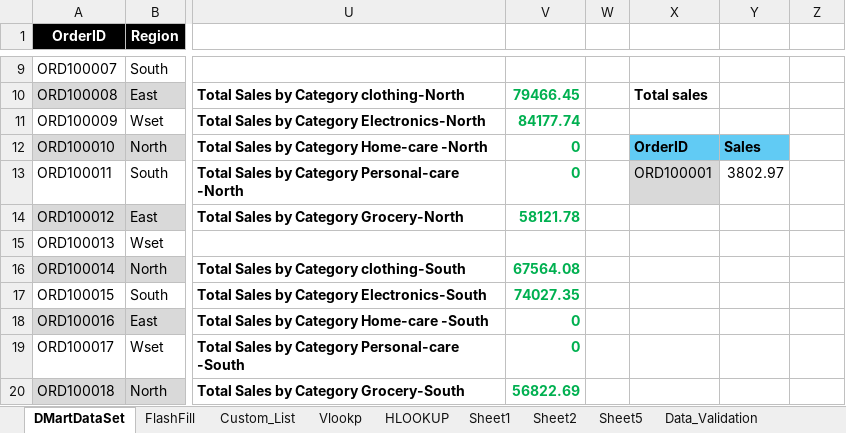
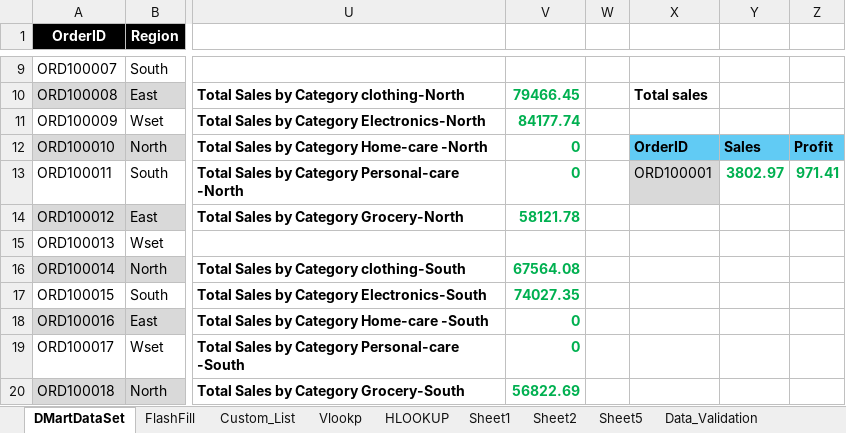
Before and after one commit to tanmayeepatil070/DMartSalesAnalysis, an Excel workbook: Excel+LAB+4+Dataset_Dmart_Cleaning_Structuring.xlsx, sheet DMartDataSet, drawn as a sheet; only a part is shown, gaps mark what is left out; values as stored, in another font and other column widths than the file's, no borders; conditional formats and table styles not drawn; the diff names each change by its address in the sheet, - before the commit and + after, or states it on an @@ line.

```diff
--- a/Excel+LAB+4+Dataset_Dmart_Cleaning_Structuring.xlsx (sheet DMartDataSet)
+++ b/Excel+LAB+4+Dataset_Dmart_Cleaning_Structuring.xlsx (sheet DMartDataSet)
-Z12: (empty)
+Z12: Profit
-Z12 fill: none
+Z12 fill: #61CBF4
@@ Y13 bold: off → on, text colour: black → #00B050 @@
-Z13: (empty)
+Z13: 971.41
```
Also changed, not shown: sheet Sheet1, charts or pictures, 2 other files.
